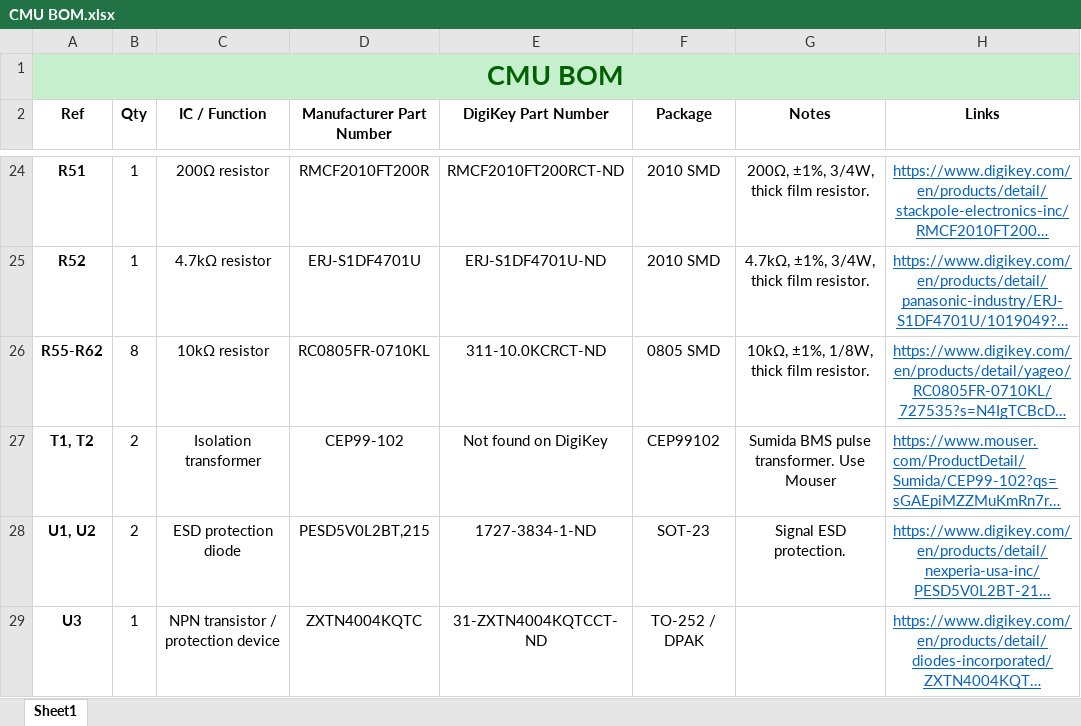
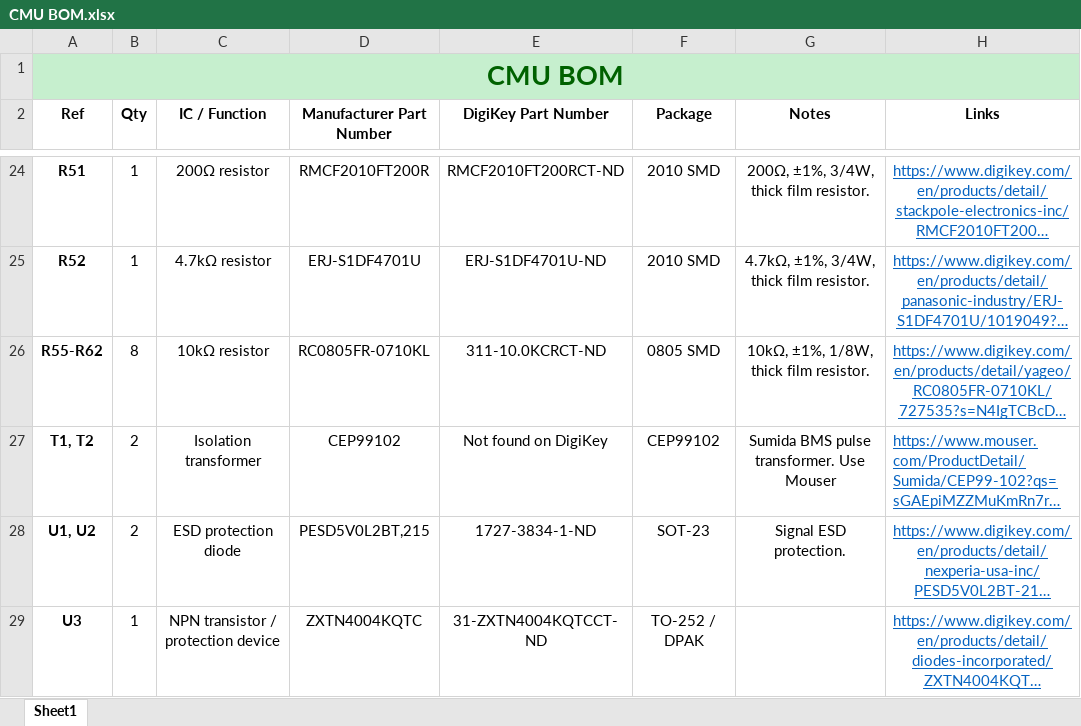
Before and after one commit to VikingMotorsports/Battery-Management-System-Capstone-2026, an Excel workbook: Hardware/CMU BOM.xlsx, sheet Sheet1, drawn as a sheet; only a part is shown, gaps mark what is left out; long unchanged cells end in …; values as stored, in another font and other column widths than the file's, no borders; the diff names each change by its address in the sheet, - before the commit and + after, or states it on an @@ line.

```diff
--- a/Hardware/CMU BOM.xlsx (sheet Sheet1)
+++ b/Hardware/CMU BOM.xlsx (sheet Sheet1)
-D27 (Manufacturer Part Number): CEP99-102
+D27 (Manufacturer Part Number): CEP99102
```
Also changed, not shown: 1 other file.
